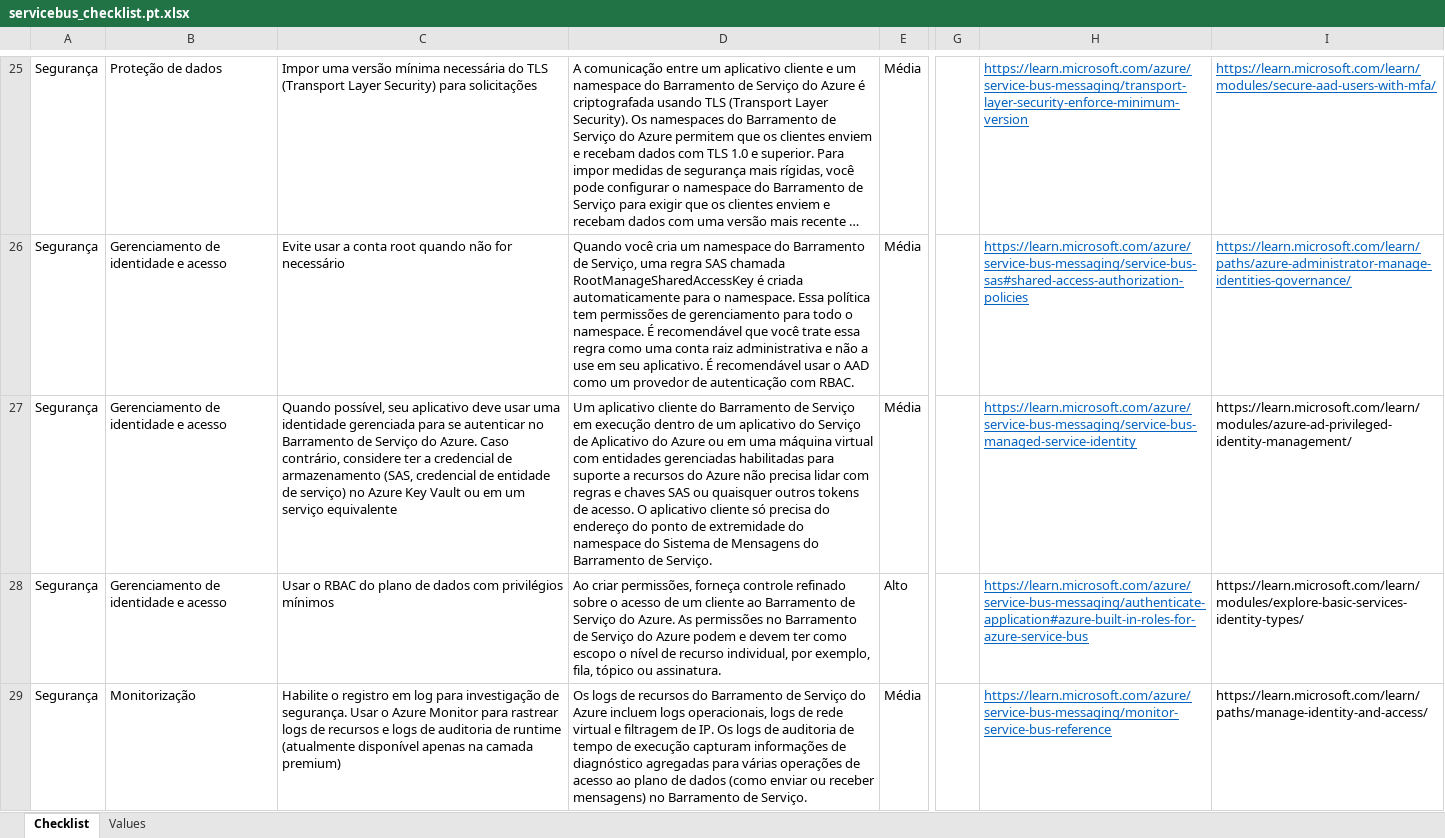
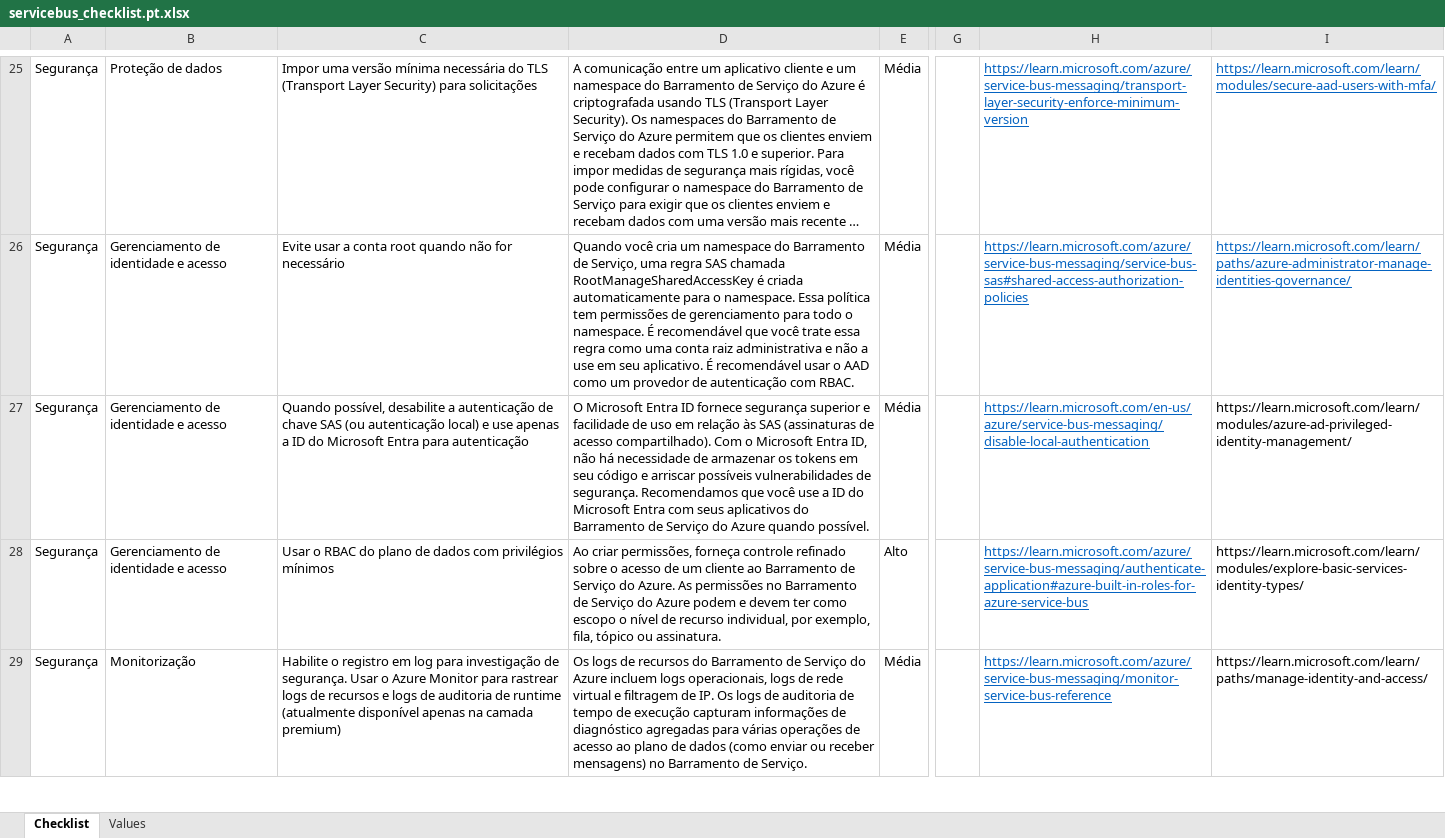
Before and after one commit to Azure/review-checklists, an Excel workbook: spreadsheet/macrofree/servicebus_checklist.pt.xlsx, sheet Checklist, drawn as a sheet; only a part is shown, gaps mark what is left out; long unchanged cells end in …; values as stored, in another font and other column widths than the file's, no borders; conditional formats not drawn; the diff names each change by its address in the sheet, - before the commit and + after, or states it on an @@ line.

```diff
--- a/spreadsheet/macrofree/servicebus_checklist.pt.xlsx (sheet Checklist)
+++ b/spreadsheet/macrofree/servicebus_checklist.pt.xlsx (sheet Checklist)
-C27: Quando possível, seu aplicativo deve usar uma identidade gerenciada para se autenticar no Barramento de Serviço do Azure. Caso contrário, considere ter a credencial de armazenamento (SAS, credencial de entidade de serviço) no Azure Key Vault ou em um serviço equivalente
+C27: Quando possível, desabilite a autenticação de chave SAS (ou autenticação local) e use apenas a ID do Microsoft Entra para autenticação
-D27: Um aplicativo cliente do Barramento de Serviço em execução dentro de um aplicativo do Serviço de Aplicativo do Azure ou em uma máquina virtual com entidades gerenciadas habilitadas para suporte a recursos do Azure não precisa lidar com regras e chaves SAS ou quaisquer outros tokens de acesso. O aplicativo cliente só precisa do endereço do ponto de extremidade do namespace do Sistema de Mensagens do Barramento de Serviço.
+D27: O Microsoft Entra ID fornece segurança superior e facilidade de uso em relação às SAS (assinaturas de acesso compartilhado). Com o Microsoft Entra ID, não há necessidade de armazenar os tokens em seu código e arriscar possíveis vulnerabilidades de segurança. Recomendamos que você use a ID do Microsoft Entra com seus aplicativos do Barramento de Serviço do Azure quando possível.
-H27: https://learn.microsoft.com/azure/service-bus-messaging/service-bus-managed-service-identity
+H27: https://learn.microsoft.com/en-us/azure/service-bus-messaging/disable-local-authentication
```
Also changed, not shown: spreadsheet/macrofree/checklist.en.master.xlsx, spreadsheet/macrofree/servicebus_checklist.ja.xlsx, 38 other files.
